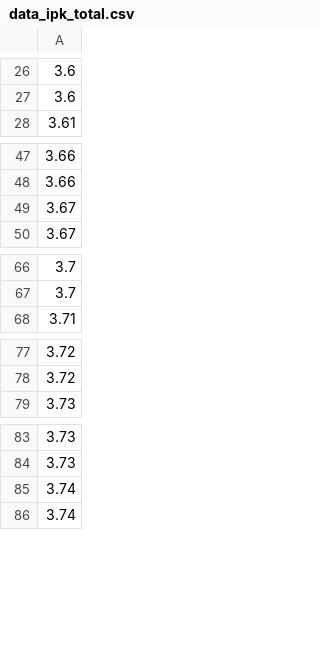
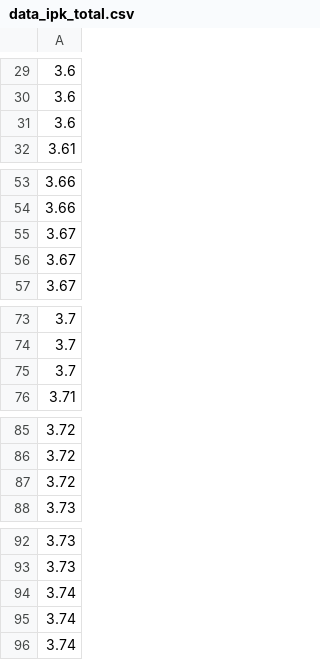
Before and after one commit to EnnEffDee/Project_2_Berkom, a CSV file: data_ipk_total.csv, drawn as a sheet; only a part is shown, gaps mark what is left out; the diff covers the shown part only; the diff names each change by its address in the sheet, - before the commit and + after, or states it on an @@ line.

```diff
--- a/data_ipk_total.csv
+++ b/data_ipk_total.csv
+row 31: 3.6
+row 55: 3.67
+row 75: 3.7
+row 87: 3.72
+row 94: 3.74
```
Also changed, not shown: 9 added rows, 14 removed rows and 4 edited cells elsewhere in this file, data_ipk_if_g.csv, 1 other file.
